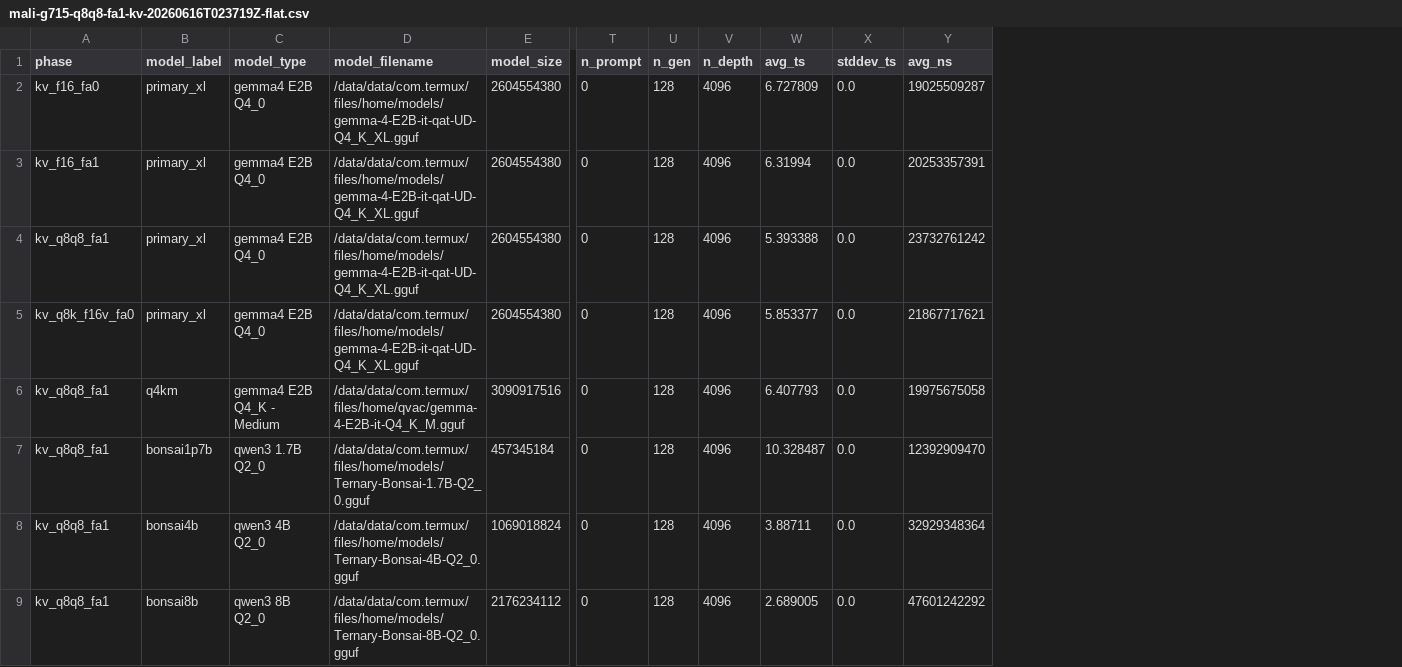
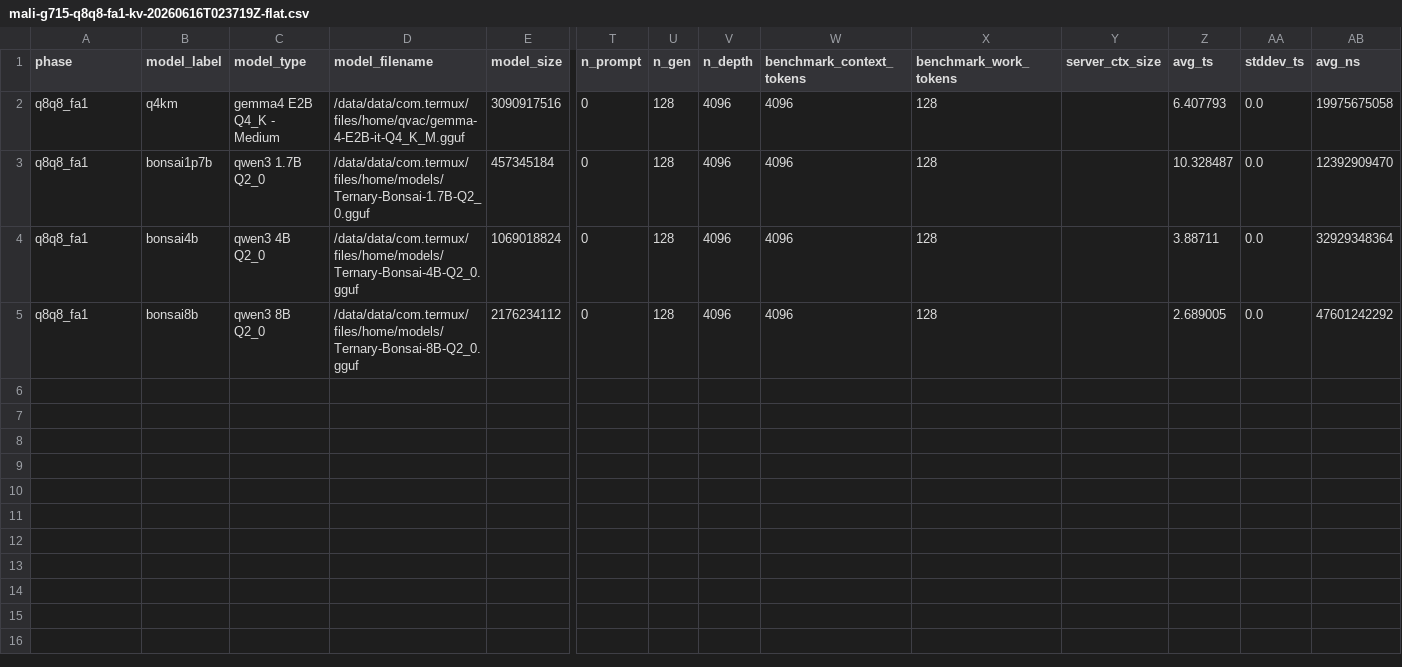
Before and after one commit to watsoncsulahack/prismml-qvac-fabric-llm-cpp, a CSV file: docs/benchmarks/artifacts/mali-g715-q8q8-fa1-kv-20260616T023719Z-flat.csv, drawn as a sheet; only a part is shown, gaps mark what is left out; removed rows and columns are numbered as before the commit, all else as after; rows hold the shown columns only; the diff names each change by its address in the sheet, - before the commit and + after, or states it on an @@ line.

Commit message:
Add context metadata and LFM2 preliminary benchmark

```diff
--- a/docs/benchmarks/artifacts/mali-g715-q8q8-fa1-kv-20260616T023719Z-flat.csv
+++ b/docs/benchmarks/artifacts/mali-g715-q8q8-fa1-kv-20260616T023719Z-flat.csv
+column W (benchmark_context_tokens), rows 2-5: all 4096
+column X (benchmark_work_tokens), rows 2-5: all 128
+column Y (server_ctx_size), empty
-row 2: kv_f16_fa0 | primary_xl | gemma4 E2B Q4_0 | /data/data/com.termux/files/home/models/gemma-4-E2B-it-qat-UD-Q4_K_XL.gguf | 2604554380 | 0 | 128 | 4096 | 6.727809 | 0.0 | 19025509287
-row 3: kv_f16_fa1 | primary_xl | gemma4 E2B Q4_0 | /data/data/com.termux/files/home/models/gemma-4-E2B-it-qat-UD-Q4_K_XL.gguf | 2604554380 | 0 | 128 | 4096 | 6.31994 | 0.0 | 20253357391
-row 4: kv_q8q8_fa1 | primary_xl | gemma4 E2B Q4_0 | /data/data/com.termux/files/home/models/gemma-4-E2B-it-qat-UD-Q4_K_XL.gguf | 2604554380 | 0 | 128 | 4096 | 5.393388 | 0.0 | 23732761242
-row 5: kv_q8k_f16v_fa0 | primary_xl | gemma4 E2B Q4_0 | /data/data/com.termux/files/home/models/gemma-4-E2B-it-qat-UD-Q4_K_XL.gguf | 2604554380 | 0 | 128 | 4096 | 5.853377 | 0.0 | 21867717621
-A2:A5 (phase): kv_q8q8_fa1
+A2:A5 (phase): q8q8_fa1
```
Also changed, not shown: docs/benchmarks/artifacts/mali-g715-gemma-agent-grouped-sweep-20260614T203751Z-flat.csv, docs/benchmarks/artifacts/mali-g715-gemma-agent-grouped-sweep-20260614T203751Z-flat.tsv, 20 other files.
